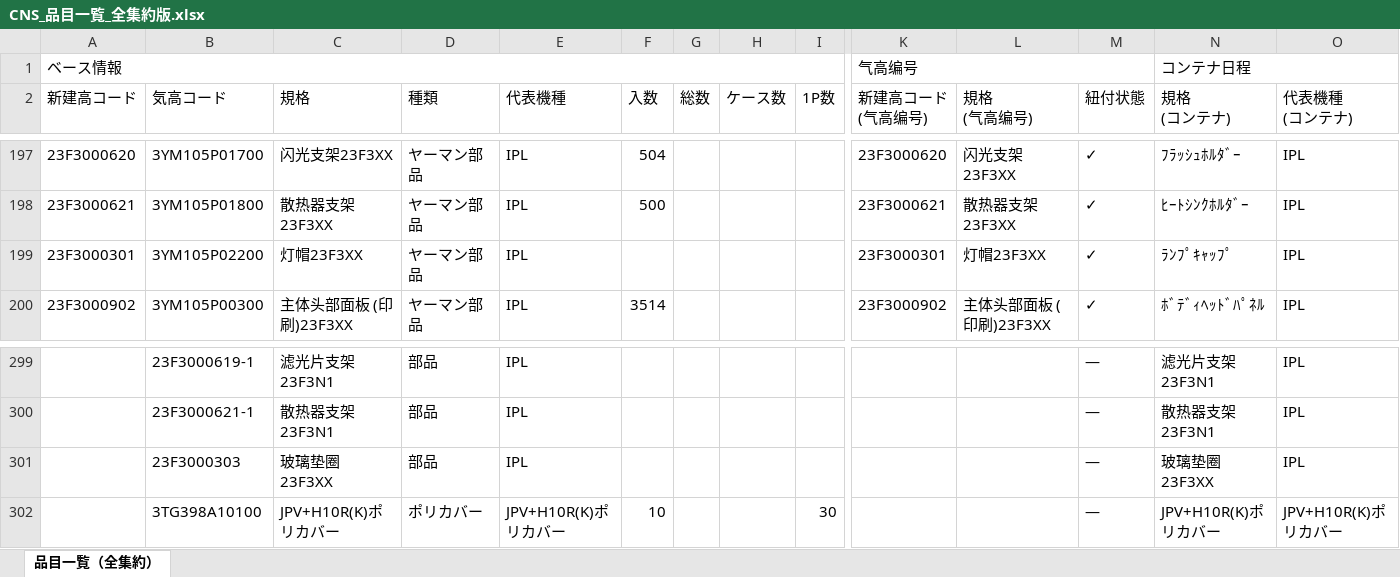
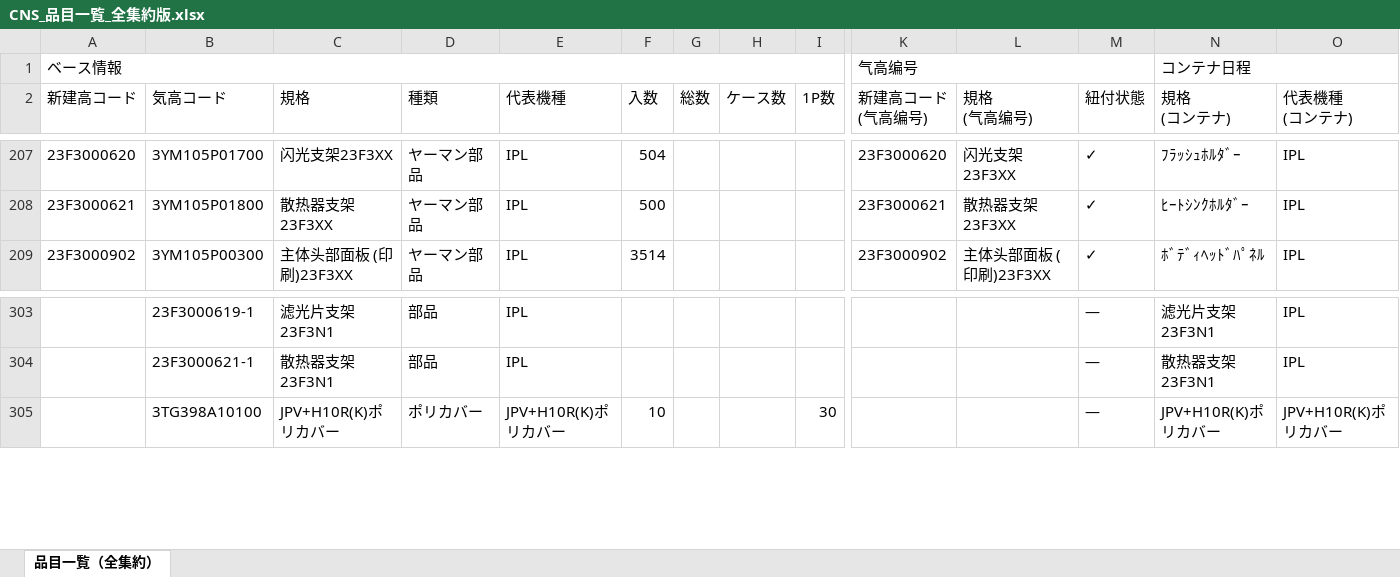
Before and after one commit to tcta-tottori/Container, an Excel workbook: CNS_品目一覧_全集約版.xlsx, sheet 品目一覧（全集約）, drawn as a sheet; only a part is shown, gaps mark what is left out; values as stored, in another font and other column widths than the file's, no borders; removed rows and columns are numbered as before the commit, all else as after; rows hold the shown columns only; the diff covers the shown part only; the diff names each change by its address in the sheet, - before the commit and + after, or states it on an @@ line.

Commit message:
Update CNS_品目一覧_全集約版.xlsx (416件, 2026/4/20 17:13:31)

```diff
--- a/CNS_品目一覧_全集約版.xlsx (sheet 品目一覧（全集約）)
+++ b/CNS_品目一覧_全集約版.xlsx (sheet 品目一覧（全集約）)
-row 199: 23F3000301 | 3YM105P02200 | 灯帽23F3XX | ヤーマン部品 | IPL |  |  |  |  | 23F3000301 | 灯帽23F3XX | ✓ | ﾗﾝﾌﾟｷｬｯﾌﾟ | IPL
-row 301:  | 23F3000303 | 玻璃垫圈 23F3XX | 部品 | IPL |  |  |  |  |  |  | — | 玻璃垫圈 23F3XX | IPL
```
Also changed, not shown: 14 added rows, 9 removed rows, 2 moved rows and 4 edited cells elsewhere in this sheet.
